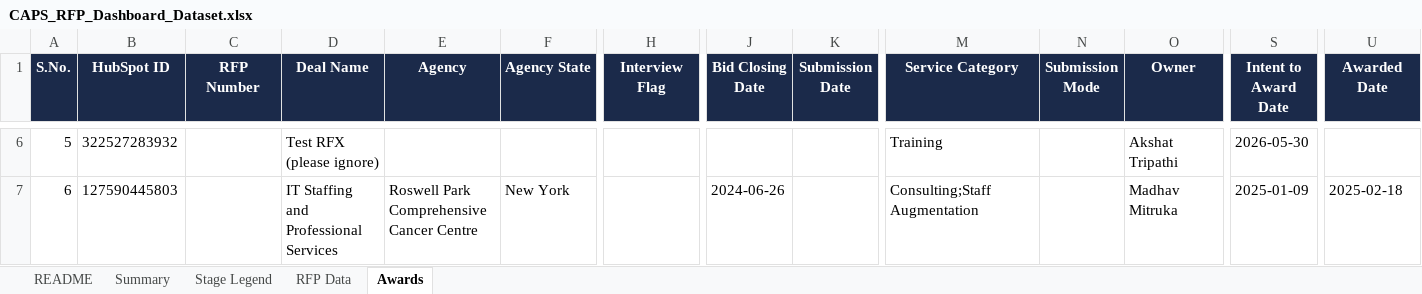
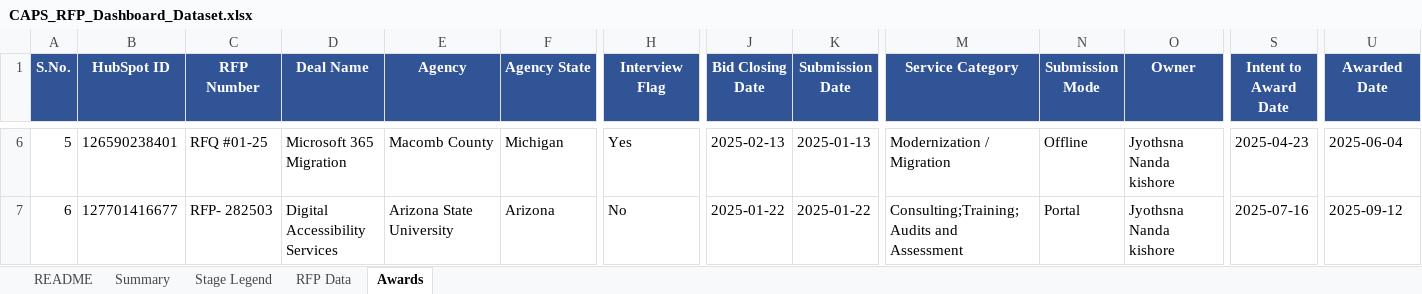
Before and after one commit to hrithikCAPS/CAPS, an Excel workbook: data/CAPS_RFP_Dashboard_Dataset.xlsx, sheet Awards, drawn as a sheet; only a part is shown, gaps mark what is left out; values as stored, in another font and other column widths than the file's, no borders; the diff covers the shown part only; the diff names each change by its address in the sheet, - before the commit and + after, or states it on an @@ line.

```diff
--- a/data/CAPS_RFP_Dashboard_Dataset.xlsx (sheet Awards)
+++ b/data/CAPS_RFP_Dashboard_Dataset.xlsx (sheet Awards)
-A1:U1 fill: #1B2A4A
+A1:U1 fill: #305496
-B6 (HubSpot ID): 322527283932
+B6 (HubSpot ID): 126590238401
-C6 (RFP Number): (empty)
+C6 (RFP Number): RFQ #01-25
-D6 (Deal Name): Test RFX (please ignore)
+D6 (Deal Name): Microsoft 365 Migration
-E6 (Agency): (empty)
+E6 (Agency): Macomb County
-F6 (Agency State): (empty)
+F6 (Agency State): Michigan
-H6 (Interview Flag): (empty)
+H6 (Interview Flag): Yes
-J6 (Bid Closing Date): (empty)
+J6 (Bid Closing Date): 2025-02-13
-K6 (Submission Date): (empty)
+K6 (Submission Date): 2025-01-13
-M6 (Service Category): Training
+M6 (Service Category): Modernization / Migration
-N6 (Submission Mode): (empty)
+N6 (Submission Mode): Offline
-O6 (Owner): Akshat Tripathi
+O6 (Owner): Jyothsna Nanda kishore
-S6 (Intent to Award Date): 2026-05-30
+S6 (Intent to Award Date): 2025-04-23
-U6 (Awarded Date): (empty)
+U6 (Awarded Date): 2025-06-04
-B7 (HubSpot ID): 127590445803
+B7 (HubSpot ID): 127701416677
-C7 (RFP Number): (empty)
+C7 (RFP Number): RFP- 282503
-D7 (Deal Name): IT Staffing and Professional Services
+D7 (Deal Name): Digital Accessibility Services
-E7 (Agency): Roswell Park Comprehensive Cancer Centre
+E7 (Agency): Arizona State University
-F7 (Agency State): New York
+F7 (Agency State): Arizona
-H7 (Interview Flag): (empty)
+H7 (Interview Flag): No
-J7 (Bid Closing Date): 2024-06-26
+J7 (Bid Closing Date): 2025-01-22
-K7 (Submission Date): (empty)
+K7 (Submission Date): 2025-01-22
-M7 (Service Category): Consulting;Staff Augmentation
+M7 (Service Category): Consulting;Training;Audits and Assessment
-N7 (Submission Mode): (empty)
+N7 (Submission Mode): Portal
-O7 (Owner): Madhav Mitruka
+O7 (Owner): Jyothsna Nanda kishore
-S7 (Intent to Award Date): 2025-01-09
+S7 (Intent to Award Date): 2025-07-16
-U7 (Awarded Date): 2025-02-18
+U7 (Awarded Date): 2025-09-12
```
Also changed, not shown: 1404 edited cells and cell formats elsewhere in this sheet, sheet RFP Data, sheet README.
